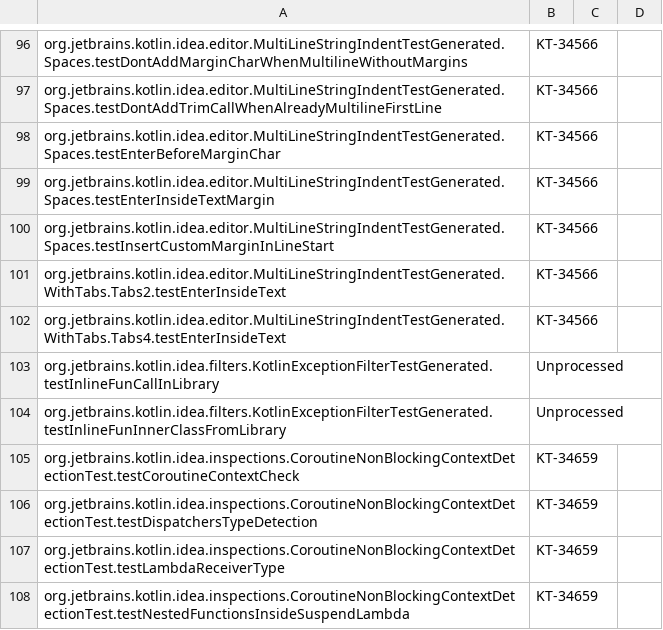
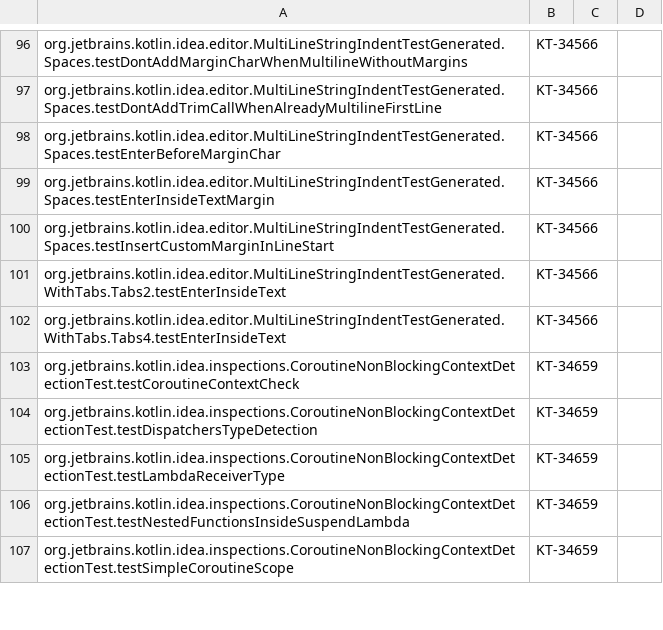
Before and after one commit to consulo/consulo-kotlin, a CSV file: test-framework/mute-platform.csv, drawn as a sheet; only a part is shown, gaps mark what is left out; the shorter side is filled out with more unchanged rows; the diff names each change by its address in the sheet, - before the commit and + after, or states it on an @@ line.

Commit message:
Fix AbstractKotlinExceptionFilterTest
GitOrigin-RevId: e789bdd56e97a4c596dc1507261f348c49992a28

```diff
--- a/test-framework/mute-platform.csv
+++ b/test-framework/mute-platform.csv
-row 103: org.jetbrains.kotlin.idea.filters.KotlinExceptionFilterTestGenerated.testInlineFunCallInLibrary | Unprocessed
-row 104: org.jetbrains.kotlin.idea.filters.KotlinExceptionFilterTestGenerated.testInlineFunInnerClassFromLibrary | Unprocessed
```
Also changed, not shown: 1 other file.
